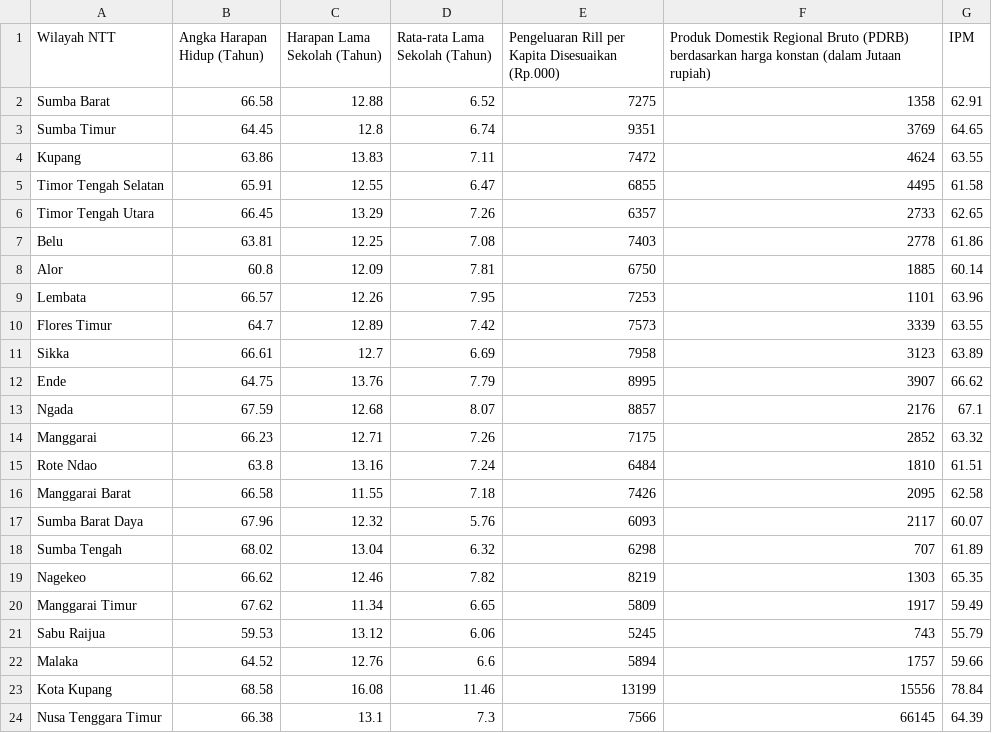
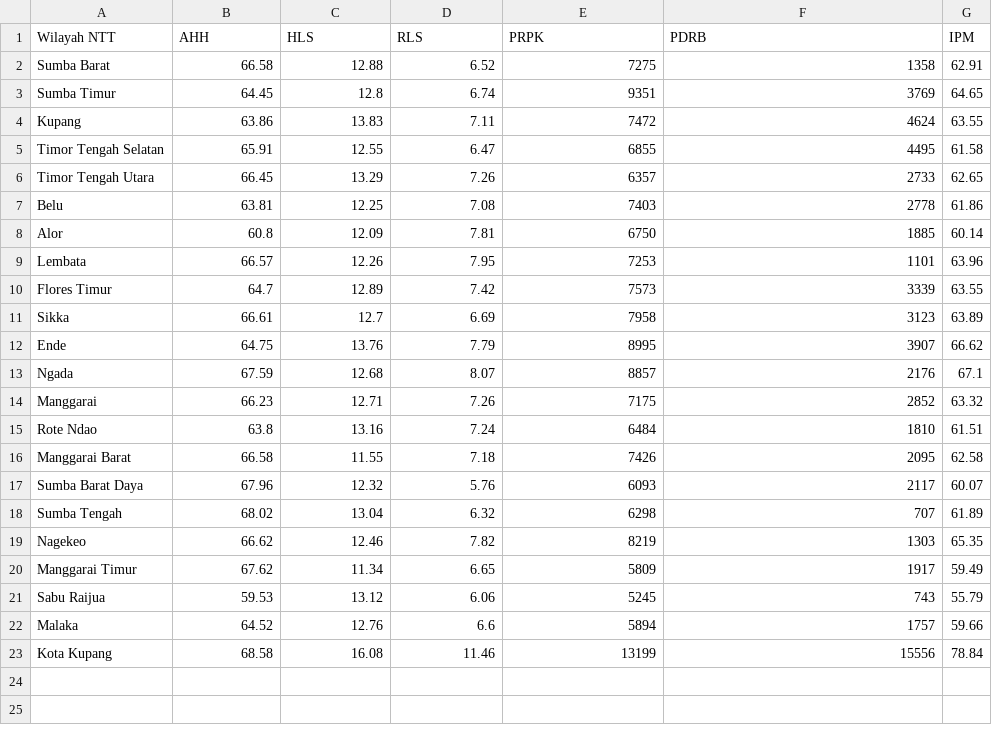
Before and after one commit to ElisabethBoisala18/Data-IPM-di-Nusa-Tenggara-Timur-Dengan-Menggunakan-Algoritma-Linear-Regression-di-R, a CSV file: data ipm ntt 2018.csv, drawn as a sheet.

```diff
--- a/data ipm ntt 2018.csv
+++ b/data ipm ntt 2018.csv
@@ -1,2 +1,2 @@
-Wilayah NTT,Angka Harapan Hidup (Tahun),Harapan Lama Sekolah (Tahun),Rata-rata Lama Sekolah (Tahun),Pengeluaran Rill per Kapita Disesuaikan (Rp.000),Produk Domestik Regional Bruto (PDRB) berdasarkan harga konstan (dalam Jutaan rupiah),IPM
+Wilayah NTT,AHH,HLS,RLS,PRPK,PDRB,IPM
 Sumba Barat,66.58,12.88,6.52,7275,1358,62.91
@@ -23,2 +23 @@ Malaka,64.52,12.76,6.6,5894,1757,59.66
 Kota Kupang,68.58,16.08,11.46,13199,15556,78.84
-Nusa Tenggara Timur,66.38,13.1,7.3,7566,66145,64.39
```
Also changed, not shown: 2 other files.
